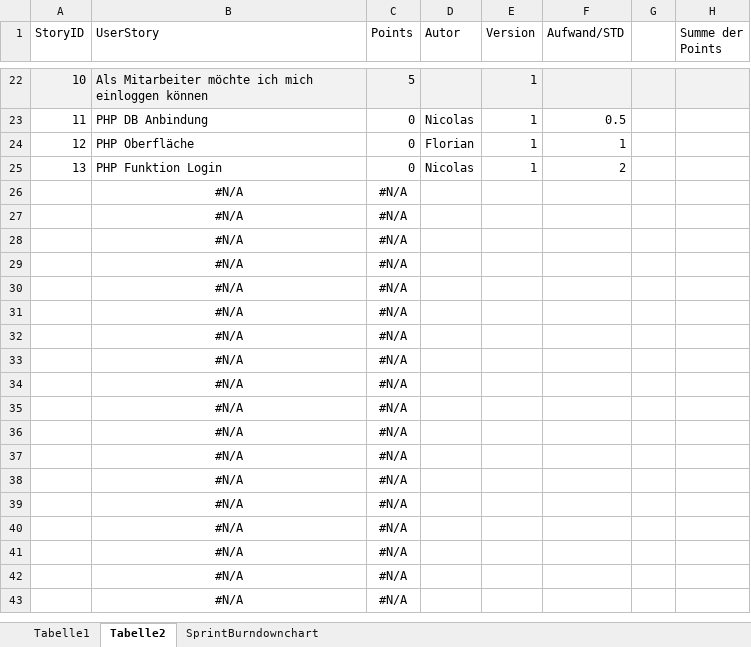
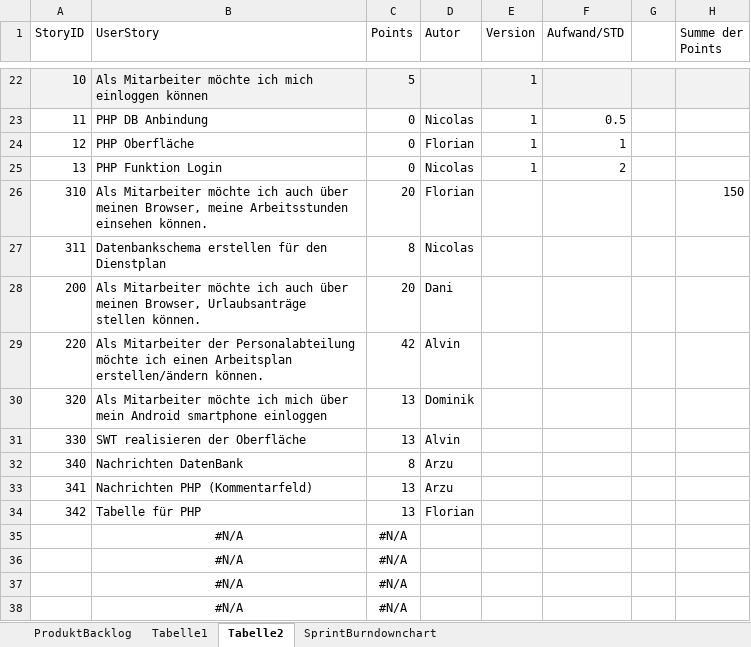
Before and after one commit to nicooler/WorkspaceDienstplan, an Excel workbook: Sprints.xlsx, sheet Tabelle2, drawn as a sheet; only a part is shown, gaps mark what is left out; the shorter side is filled out with more unchanged rows; values as stored, in another font and other column widths than the file's, no borders; conditional formats not drawn; removed rows and columns are numbered as before the commit, all else as after; the diff names each change by its address in the sheet, - before the commit and + after, or states it on an @@ line.

Commit message:
Login Änderung DAtenbank und Sprint eingefügt!

```diff
--- a/Sprints.xlsx (sheet Tabelle2)
+++ b/Sprints.xlsx (sheet Tabelle2)
+sheet tab: ProduktBacklog
-row 26:  | #N/A | #N/A
-row 27:  | #N/A | #N/A
-row 28:  | #N/A | #N/A
-row 29:  | #N/A | #N/A
-row 30:  | #N/A | #N/A
-row 31:  | #N/A | #N/A
-row 32:  | #N/A | #N/A
-row 33:  | #N/A | #N/A
-row 34:  | #N/A | #N/A
-row 35:  | #N/A | #N/A
+row 26: 310 | Als Mitarbeiter möchte ich auch über meinen Browser, meine Arbeitsstunden einsehen können. | 20 | Florian |  |  |  | 150
+row 27: 311 | Datenbankschema erstellen für den Dienstplan | 8 | Nicolas
+row 28: 200 | Als Mitarbeiter möchte ich auch über meinen Browser, Urlaubsanträge stellen können. | 20 | Dani
+row 29: 220 | Als Mitarbeiter der Personalabteilung möchte ich einen Arbeitsplan erstellen/ändern können. | 42 | Alvin
+row 30: 320 | Als Mitarbeiter möchte ich mich über mein Android smartphone einloggen | 13 | Dominik
+row 31: 330 | SWT realisieren der Oberfläche | 13 | Alvin
+row 32: 340 | Nachrichten DatenBank | 8 | Arzu
+row 33: 341 | Nachrichten PHP (Kommentarfeld) | 13 | Arzu
+row 34: 342 | Tabelle für PHP | 13 | Florian
```
Also changed, not shown: sheet Tabelle1, charts or pictures, 1 other file.
